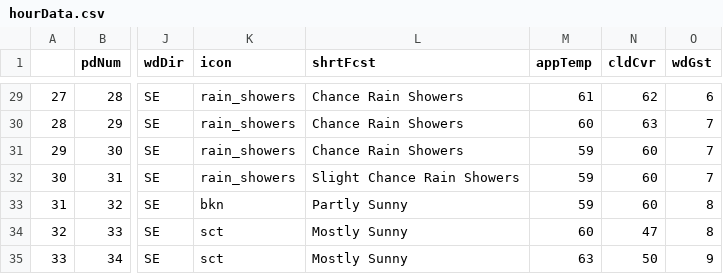
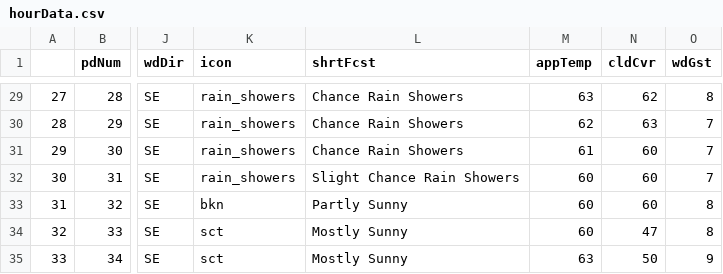
Before and after one commit to avinasharavind/weather-dashboard, a CSV file: static/files/hourData.csv, drawn as a sheet; only a part is shown, gaps mark what is left out; the diff covers the shown part only; the diff names each change by its address in the sheet, - before the commit and + after, or states it on an @@ line.

```diff
--- a/static/files/hourData.csv
+++ b/static/files/hourData.csv
-M29 (appTemp): 61
+M29 (appTemp): 63
-O29 (wdGst): 6
+O29 (wdGst): 8
-M30 (appTemp): 60
+M30 (appTemp): 62
-M31 (appTemp): 59
+M31 (appTemp): 61
-M32:M33 (appTemp): 59
+M32:M33 (appTemp): 60
```
Also changed, not shown: 43 edited cells elsewhere in this file, static/files/dayData.csv, 3 other files.
